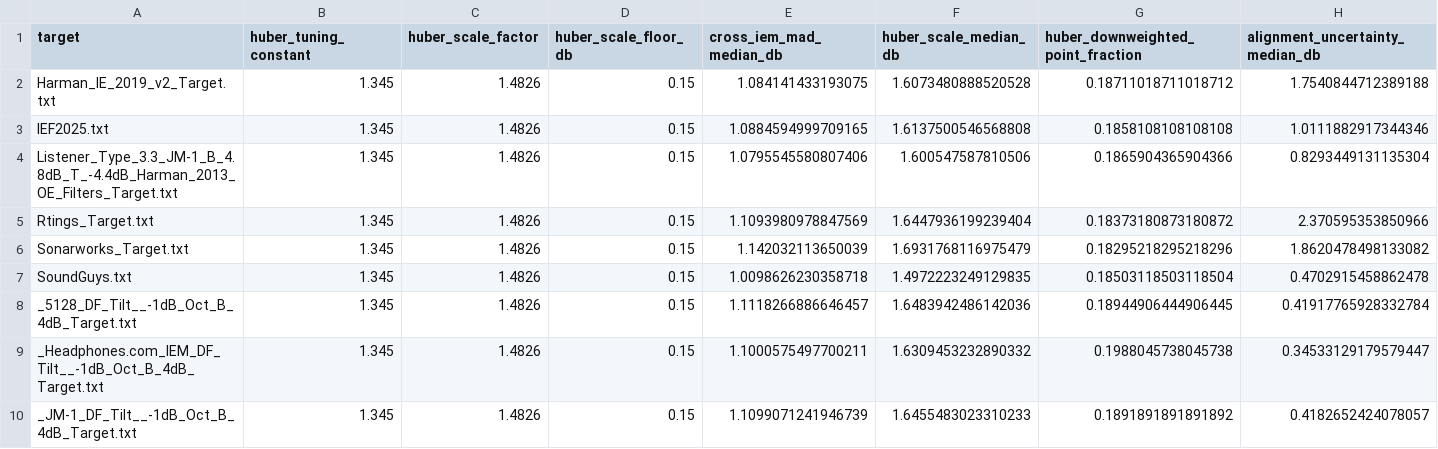
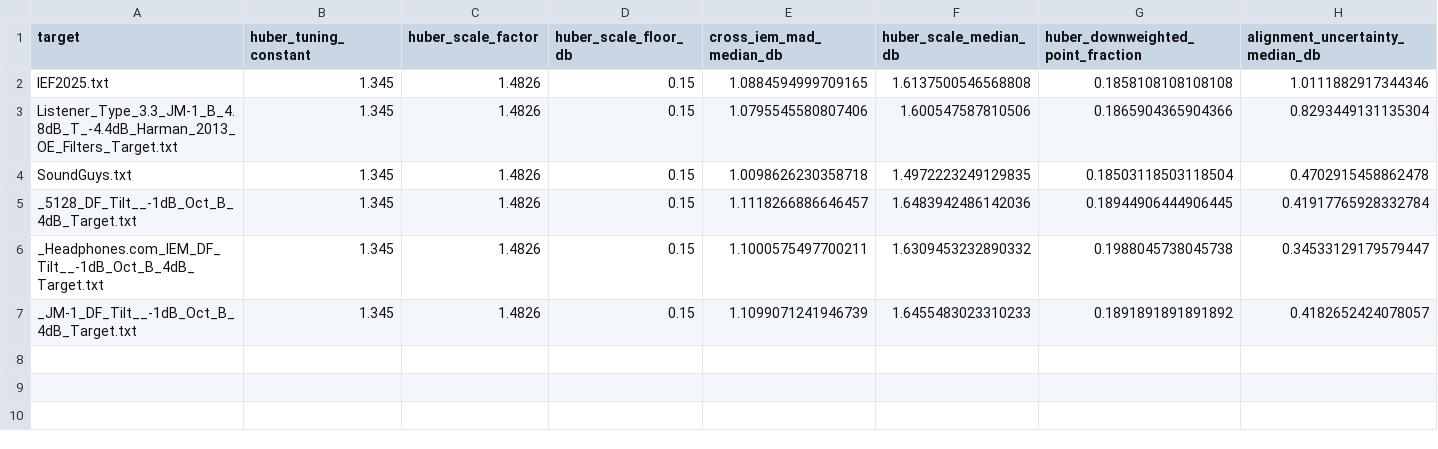
Before and after one commit to ziyadizuhir-png/iem-earprint-engine, a CSV file: reports/robust_statistics.csv, drawn as a sheet; only a part is shown; rows hold the shown columns only; the diff names each change by its address in the sheet, - before the commit and + after, or states it on an @@ line.

```diff
--- a/reports/robust_statistics.csv
+++ b/reports/robust_statistics.csv
-row 2: Harman_IE_2019_v2_Target.txt | 1.345 | 1.4826 | 0.15 | 1.084141433193075 | 1.6073480888520528 | 0.18711018711018712 | 1.7540844712389188
-row 5: Rtings_Target.txt | 1.345 | 1.4826 | 0.15 | 1.1093980978847569 | 1.6447936199239404 | 0.18373180873180872 | 2.370595353850966
-row 6: Sonarworks_Target.txt | 1.345 | 1.4826 | 0.15 | 1.142032113650039 | 1.6931768116975479 | 0.18295218295218296 | 1.8620478498133082
```
Also changed, not shown: 15 other files.
